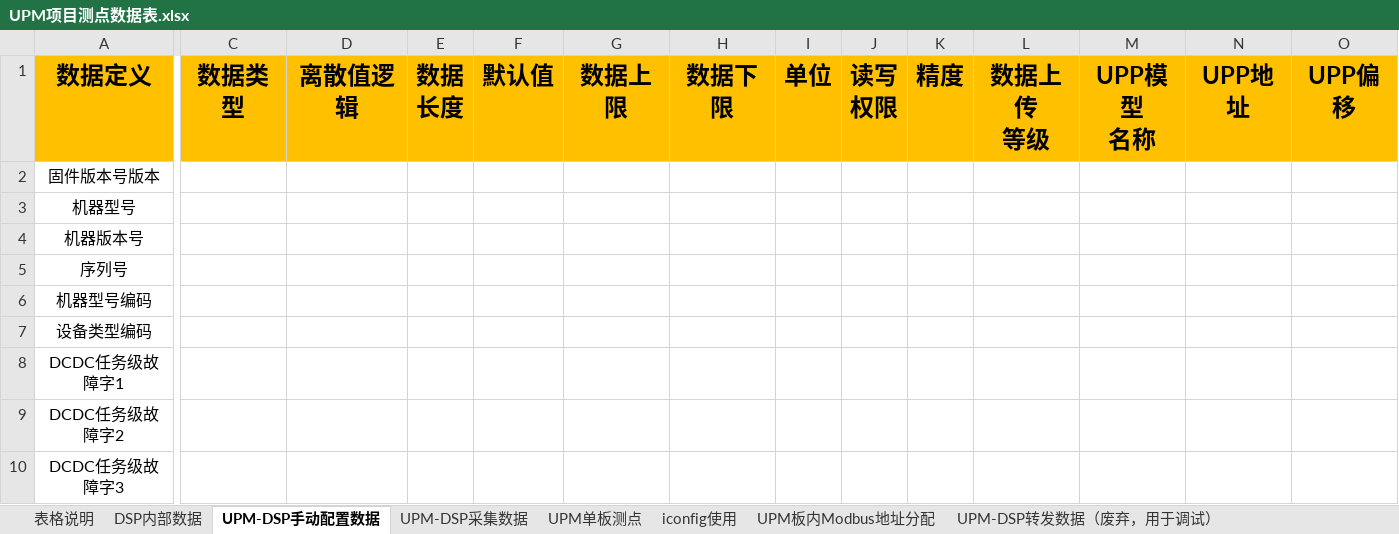
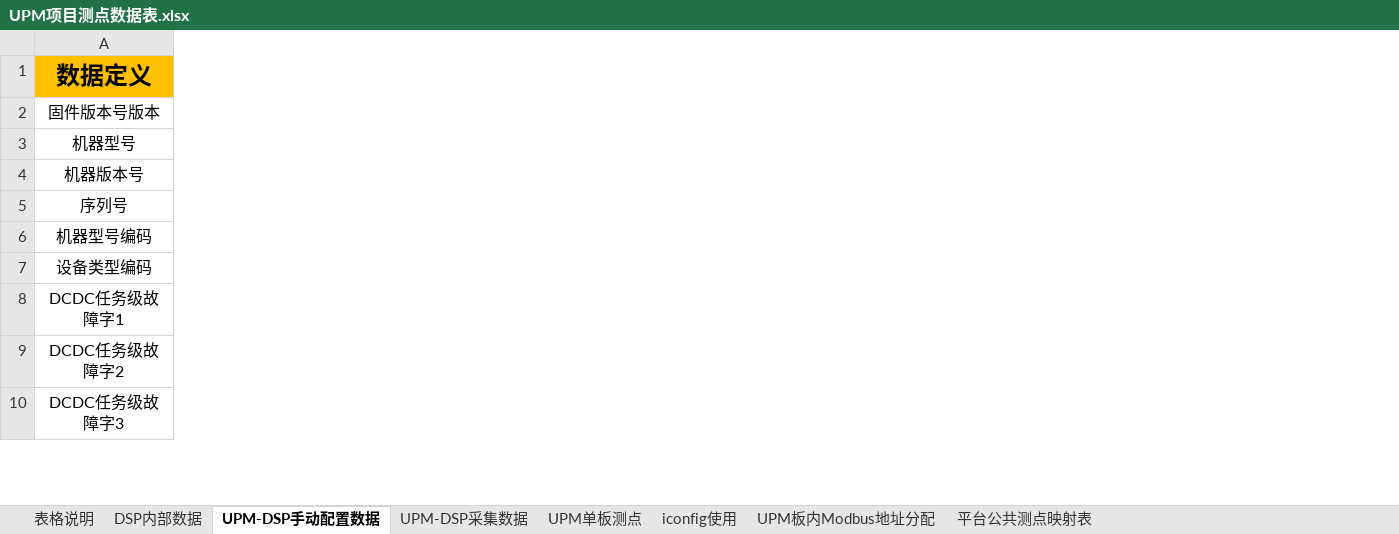
Before and after one commit to ryaaaaaan96/codegenerationV2, an Excel workbook: UPM项目测点数据表.xlsx, sheet UPM-DSP手动配置数据, drawn as a sheet; only a part is shown, gaps mark what is left out; values as stored, in another font and other column widths than the file's, no borders; the diff names each change by its address in the sheet, - before the commit and + after, or states it on an @@ line.

```diff
--- a/UPM项目测点数据表.xlsx (sheet UPM-DSP手动配置数据)
+++ b/UPM项目测点数据表.xlsx (sheet UPM-DSP手动配置数据)
-sheet tab: UPM-DSP转发数据（废弃，用于调试）
+sheet tab: 平台公共测点映射表
-column C (数据类型), empty
-column D (离散值逻辑), empty
-column E (数据 长度), empty
-column F (默认值), empty
-column G (数据上限), empty
-column H (数据下限), empty
-column I (单位), empty
-column J (读写 权限), empty
-column K (精度), empty
-column L (数据上传 等级), empty
-column M (UPP模型 名称), empty
-column N (UPP地址), empty
-column O (UPP偏移), empty
```
Also changed, not shown: sheet iconfig使用, sheet UPM-DSP采集数据, sheet 平台公共测点映射表, sheet UPM单板测点, sheet DSP内部数据, formulas that keep their value, 11 other files.
